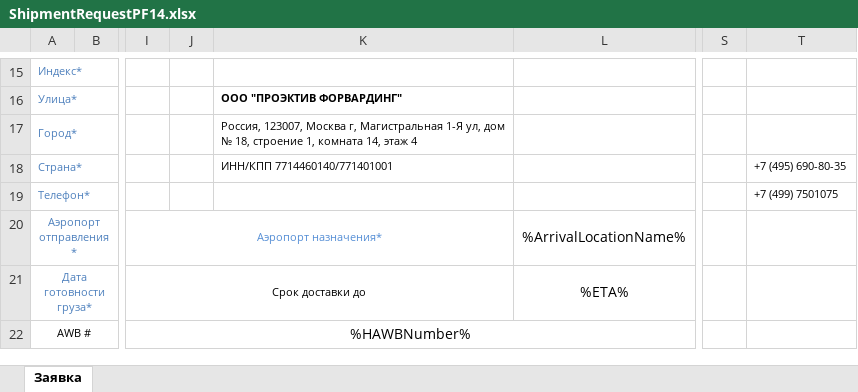
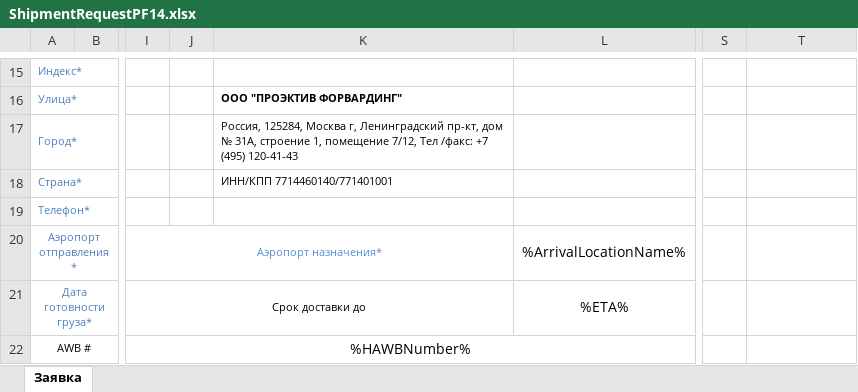
Before and after one commit to pqr/pls, an Excel workbook: src/Forward/Module/Shipment/ShipmentRequestPF14.xlsx, sheet Заявка, drawn as a sheet; only a part is shown, gaps mark what is left out; values as stored, in another font and other column widths than the file's, no borders; charts and pictures not drawn; the diff names each change by its address in the sheet, - before the commit and + after, or states it on an @@ line.

Commit message:
Update Proactive Forwarding Address

```diff
--- a/src/Forward/Module/Shipment/ShipmentRequestPF14.xlsx (sheet Заявка)
+++ b/src/Forward/Module/Shipment/ShipmentRequestPF14.xlsx (sheet Заявка)
-K17: Россия, 123007, Москва г, Магистральная 1-Я ул, дом № 18, строение 1, комната 14, этаж 4
+K17: Россия, 125284, Москва г, Ленинградский пр-кт, дом № 31А, строение 1, помещение 7/12, Тел /факс: +7 (495) 120-41-43
-T18: +7 (495) 690-80-35
+T18: (empty)
-T19: +7 (499) 7501075
+T19: (empty)
```
